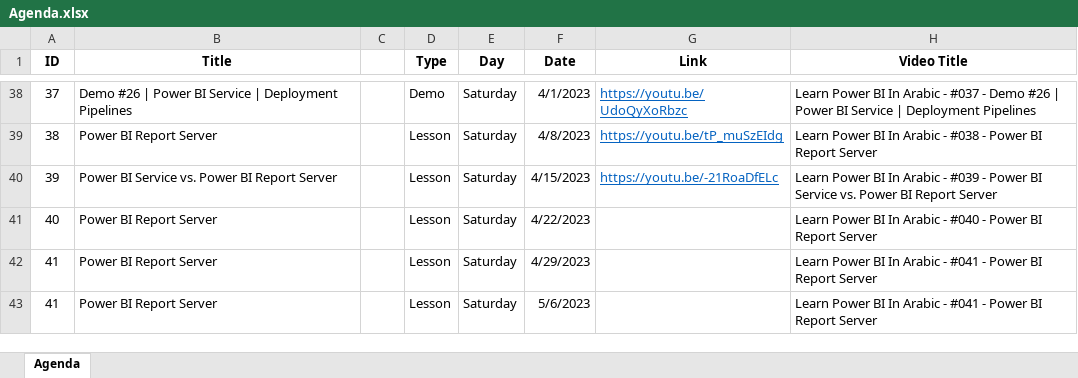
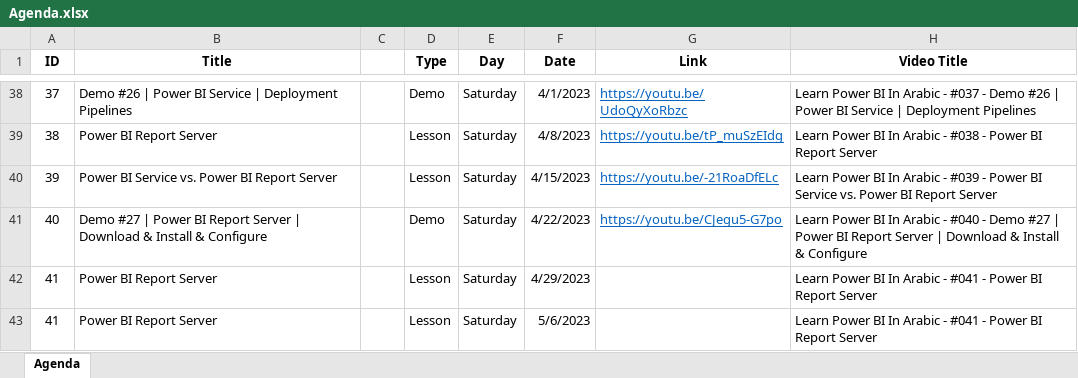
Before and after one commit to MohamedZanoon/Learn-Power-BI-In-Arabic, an Excel workbook: Agenda.xlsx, sheet Agenda, drawn as a sheet; only a part is shown, gaps mark what is left out; values as stored, in another font and other column widths than the file's, no borders; conditional formats not drawn; the diff names each change by its address in the sheet, - before the commit and + after, or states it on an @@ line.

Commit message:
Lesson 40

```diff
--- a/Agenda.xlsx (sheet Agenda)
+++ b/Agenda.xlsx (sheet Agenda)
-B41 (Title): Power BI Report Server
+B41 (Title): Demo #27 | Power BI Report Server | Download & Install & Configure
-D41 (Type): Lesson
+D41 (Type): Demo
-G41 (Link): (empty)
+G41 (Link): https://youtu.be/CJegu5-G7po
-H41 (Video Title): …#040 - Power BI Report Server
+H41 (Video Title): …#040 - Demo #27 | Power BI Report Server | Download & Install & Configure
```
Also changed, not shown: 2 other files.
